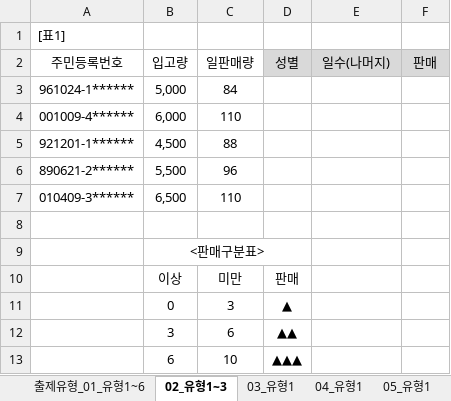
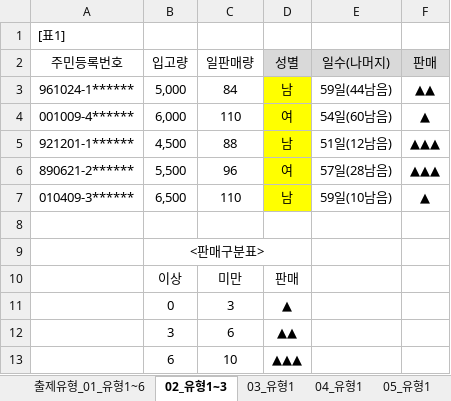
Before and after one commit to jhy0409/std_comLicense2_251130, an Excel workbook: 기능/10수학삼각함수.xlsm, sheet 02_유형1~3, drawn as a sheet; values as stored, in another font and other column widths than the file's, no borders; the diff names each change by its address in the sheet, - before the commit and + after, or states it on an @@ line.

```diff
--- a/기능/10수학삼각함수.xlsm (sheet 02_유형1~3)
+++ b/기능/10수학삼각함수.xlsm (sheet 02_유형1~3)
-D3 (성별): (empty)
+D3 (성별): 남
-D3:D7 fill: none
+D3:D7 fill: #FFFF00
-E3 (일수(나머지)): (empty)
+E3 (일수(나머지)): 59일(44남음)
-F3 (판매): (empty)
+F3 (판매): ▲▲
-D4 (성별): (empty)
+D4 (성별): 여
-E4 (일수(나머지)): (empty)
+E4 (일수(나머지)): 54일(60남음)
-F4 (판매): (empty)
+F4 (판매): ▲
-D5 (성별): (empty)
+D5 (성별): 남
-E5 (일수(나머지)): (empty)
+E5 (일수(나머지)): 51일(12남음)
-F5:F6 (판매): (empty)
+F5:F6 (판매): ▲▲▲
-D6 (성별): (empty)
+D6 (성별): 여
-E6 (일수(나머지)): (empty)
+E6 (일수(나머지)): 57일(28남음)
-D7 (성별): (empty)
+D7 (성별): 남
-E7 (일수(나머지)): (empty)
+E7 (일수(나머지)): 59일(10남음)
-F7 (판매): (empty)
+F7 (판매): ▲
```
Also changed, not shown: sheet 대표기출문제_기출1~6, sheet 출제유형_01_유형1~6, sheet 06_유형1, sheet 05_유형1, sheet 03_유형1, sheet 04_유형1, 기능/10수학삼각함수_정답.xlsm, 기능/11데이터베이스함수.xlsm, 3 other files.
